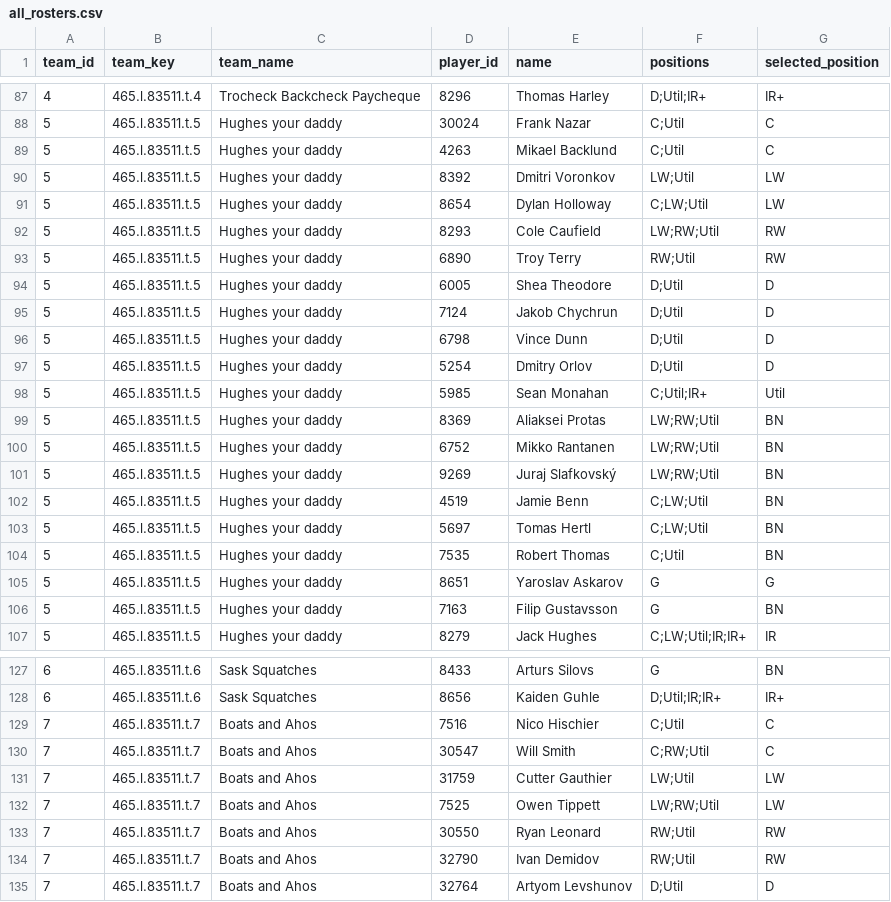
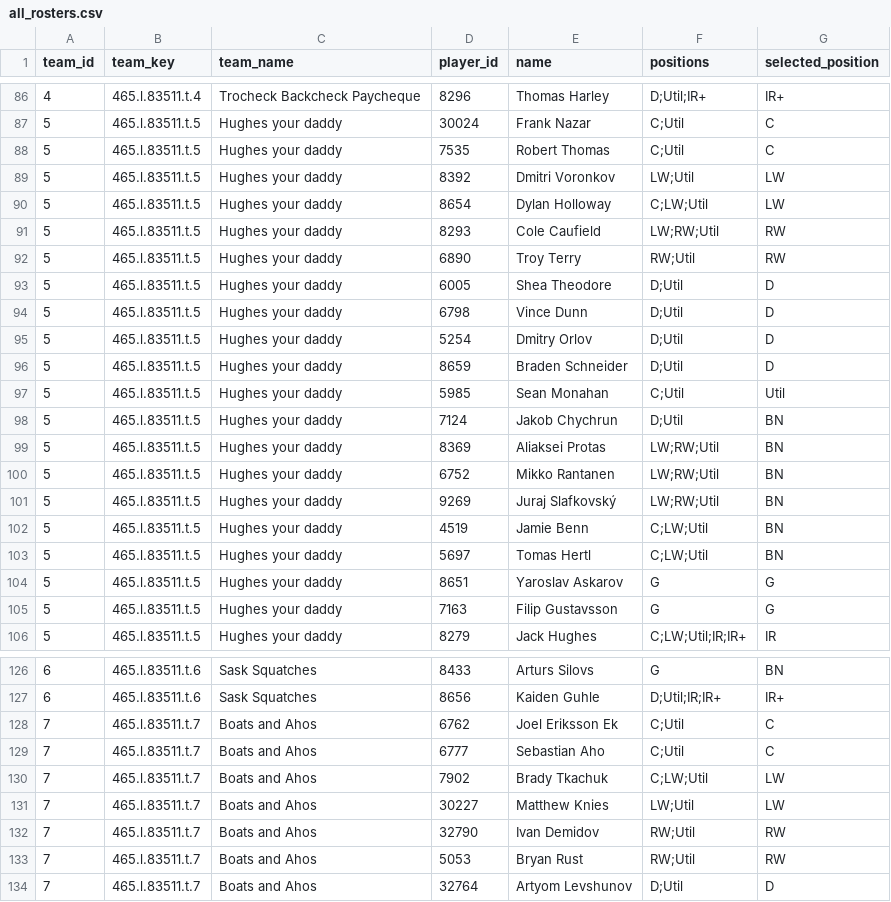
Before and after one commit to dsoluk/NSTstats, a CSV file: data/all_rosters.csv, drawn as a sheet; only a part is shown, gaps mark what is left out; the diff covers the shown part only.

```diff
--- a/data/all_rosters.csv
+++ b/data/all_rosters.csv
@@ -88,3 +87,3 @@ team_id,team_key,team_name,player_id,name,positions,selected_position
 5,465.l.83511.t.5,Hughes your daddy,30024,Frank Nazar,C;Util,C
-5,465.l.83511.t.5,Hughes your daddy,4263,Mikael Backlund,C;Util,C
+5,465.l.83511.t.5,Hughes your daddy,7535,Robert Thomas,C;Util,C
 5,465.l.83511.t.5,Hughes your daddy,8392,Dmitri Voronkov,LW;Util,LW
@@ -94,6 +93,7 @@ team_id,team_key,team_name,player_id,name,positions,selected_position
 5,465.l.83511.t.5,Hughes your daddy,6005,Shea Theodore,D;Util,D
-5,465.l.83511.t.5,Hughes your daddy,7124,Jakob Chychrun,D;Util,D
 5,465.l.83511.t.5,Hughes your daddy,6798,Vince Dunn,D;Util,D
 5,465.l.83511.t.5,Hughes your daddy,5254,Dmitry Orlov,D;Util,D
-5,465.l.83511.t.5,Hughes your daddy,5985,Sean Monahan,C;Util;IR+,Util
+5,465.l.83511.t.5,Hughes your daddy,8659,Braden Schneider,D;Util,D
+5,465.l.83511.t.5,Hughes your daddy,5985,Sean Monahan,C;Util,Util
+5,465.l.83511.t.5,Hughes your daddy,7124,Jakob Chychrun,D;Util,BN
 5,465.l.83511.t.5,Hughes your daddy,8369,Aliaksei Protas,LW;RW;Util,BN
@@ -103,5 +103,4 @@ team_id,team_key,team_name,player_id,name,positions,selected_position
 5,465.l.83511.t.5,Hughes your daddy,5697,Tomas Hertl,C;LW;Util,BN
-5,465.l.83511.t.5,Hughes your daddy,7535,Robert Thomas,C;Util,BN
 5,465.l.83511.t.5,Hughes your daddy,8651,Yaroslav Askarov,G,G
-5,465.l.83511.t.5,Hughes your daddy,7163,Filip Gustavsson,G,BN
+5,465.l.83511.t.5,Hughes your daddy,7163,Filip Gustavsson,G,G
 5,465.l.83511.t.5,Hughes your daddy,8279,Jack Hughes,C;LW;Util;IR;IR+,IR
@@ -128,8 +127,8 @@ team_id,team_key,team_name,player_id,name,positions,selected_position
 6,465.l.83511.t.6,Sask Squatches,8656,Kaiden Guhle,D;Util;IR;IR+,IR+
-7,465.l.83511.t.7,Boats and Ahos,7516,Nico Hischier,C;Util,C
-7,465.l.83511.t.7,Boats and Ahos,30547,Will Smith,C;RW;Util,C
-7,465.l.83511.t.7,Boats and Ahos,31759,Cutter Gauthier,LW;Util,LW
-7,465.l.83511.t.7,Boats and Ahos,7525,Owen Tippett,LW;RW;Util,LW
-7,465.l.83511.t.7,Boats and Ahos,30550,Ryan Leonard,RW;Util,RW
+7,465.l.83511.t.7,Boats and Ahos,6762,Joel Eriksson Ek,C;Util,C
+7,465.l.83511.t.7,Boats and Ahos,6777,Sebastian Aho,C;Util,C
+7,465.l.83511.t.7,Boats and Ahos,7902,Brady Tkachuk,C;LW;Util,LW
+7,465.l.83511.t.7,Boats and Ahos,30227,Matthew Knies,LW;Util,LW
 7,465.l.83511.t.7,Boats and Ahos,32790,Ivan Demidov,RW;Util,RW
+7,465.l.83511.t.7,Boats and Ahos,5053,Bryan Rust,RW;Util,RW
 7,465.l.83511.t.7,Boats and Ahos,32764,Artyom Levshunov,D;Util,D
```
Also changed, not shown: 6 added rows, 7 removed rows and 40 edited cells elsewhere in this file, 13 other files.
